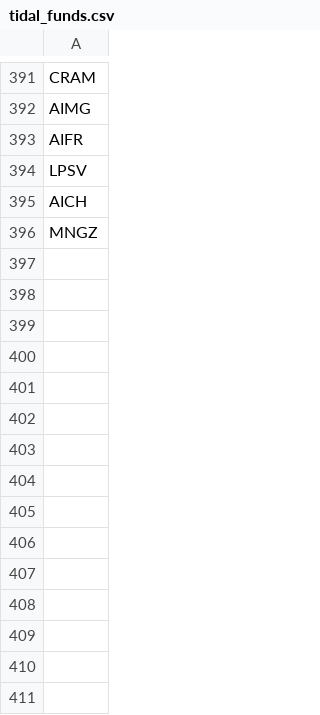
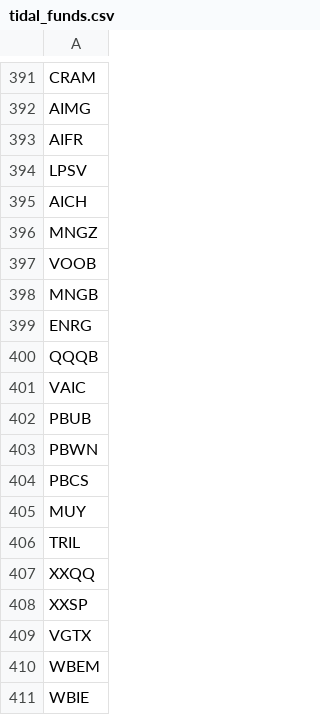
Before and after one commit to rayalbertini/lmm-tracker, a CSV file: reference/tidal_funds.csv, drawn as a sheet; only a part is shown, gaps mark what is left out; the diff names each change by its address in the sheet, - before the commit and + after, or states it on an @@ line.

Commit message:
Update tidal_funds.csv with new symbols
Added new symbols to the tidal_funds.csv file.

```diff
--- a/reference/tidal_funds.csv
+++ b/reference/tidal_funds.csv
+row 397: VOOB
+row 398: MNGB
+row 399: ENRG
+row 400: QQQB
+row 401: VAIC
+row 402: PBUB
+row 403: PBWN
+row 404: PBCS
+row 405: MUY
+row 406: TRIL
+row 407: XXQQ
+row 408: XXSP
+row 409: VGTX
+row 410: WBEM
+row 411: WBIE
```
